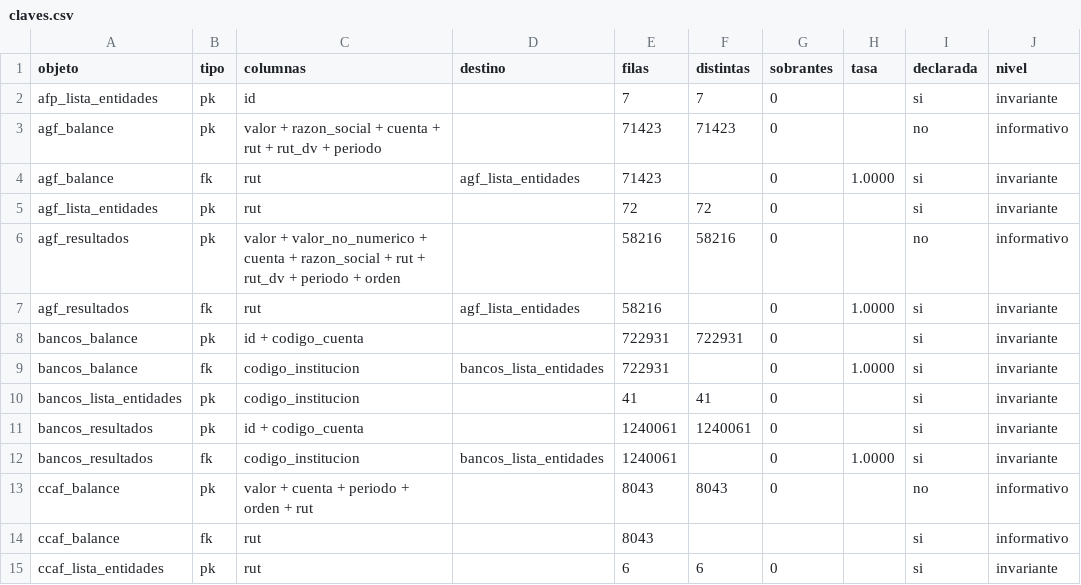
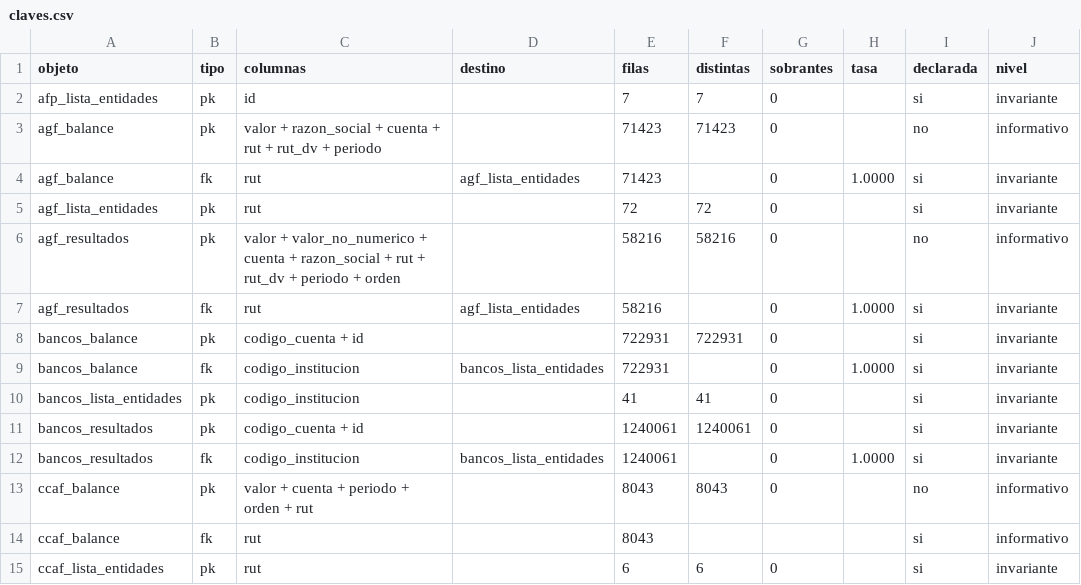
Before and after one commit to joaquinignaciomondaca-code/Sistema_de_Informacion_Financiera_de_Chile, a CSV file: docs/api/claves.csv, drawn as a sheet; only a part is shown; the diff names each change by its address in the sheet, - before the commit and + after, or states it on an @@ line.

Commit message:
Visor: el balance se lee como un balance y no como el volcado técnico
La tabla del explorador pintaba las 29 columnas de la vista bancos.balance en el
orden físico del Parquet: id sintético, jerarquía derivada, hashes, URLs del ZIP y
el XLSX de cotejo ocupaban la primera pantalla, y las filas llegaban en el orden del
TXT de la CMF, que no es el del estado.

- Columnas: orden editorial por vista (periodo, institución, RUT, razón social,
  cuenta, glosa, tipo de línea, importe y desglose por moneda) y columnas técnicas
  (id, sha256, rutas, URLs, ocurrencia, unidad) y derivadas (fecha_corte, rubro,
  línea, ítem, nombre de la fuente, tipo de estado) fuera de la tabla por defecto.
  No se elimina nada: el botón «Todas las columnas (29)» las devuelve en el mismo
  orden editorial, y siguen en el Parquet, en el contrato y en la vista SQL.
- Filas: al cargar, la tabla se ordena por institución y código de cuenta, así que
  abre en TOTAL ACTIVOS y sigue la jerarquía del modelo.
- Desglose por moneda: los cuatro importes de importes_fuente_raw se muestran como
  importes legibles en vez de la cadena cruda de 15 dígitos.
- Diccionario: las fichas de bancos.balance y bancos.resultados documentan primero
  lo que describe el dato y dejan la procedencia al final; se regeneran los esquemas,
  el catálogo, el Data Package y los archivos de reproducibilidad.
- Compuertas: siete comprobaciones nuevas en scripts/audit_interfaz_dom.js (orden de
  columnas, botón, orden de filas y formato del desglose); 97/97 en verde.

Co-authored-by: arena-agent <297053741+arena-agent@users.noreply.github.com>

```diff
--- a/docs/api/claves.csv
+++ b/docs/api/claves.csv
-C8 (columnas): id + codigo_cuenta
+C8 (columnas): codigo_cuenta + id
-C11 (columnas): id + codigo_cuenta
+C11 (columnas): codigo_cuenta + id
```
Also changed, not shown: docs/reproducibilidad/diccionario.csv, 12 other files.
